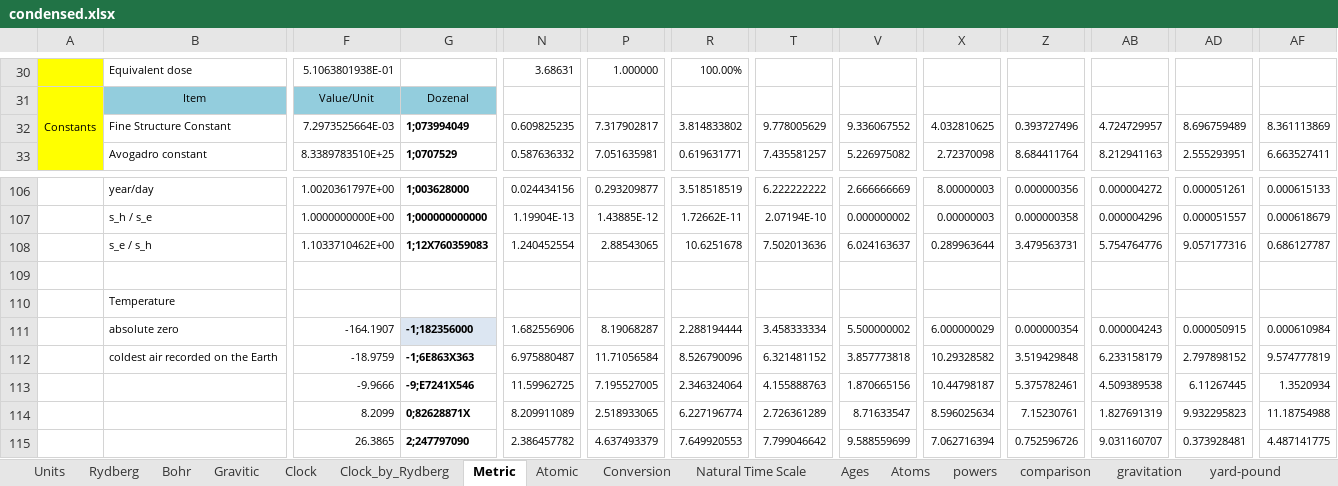
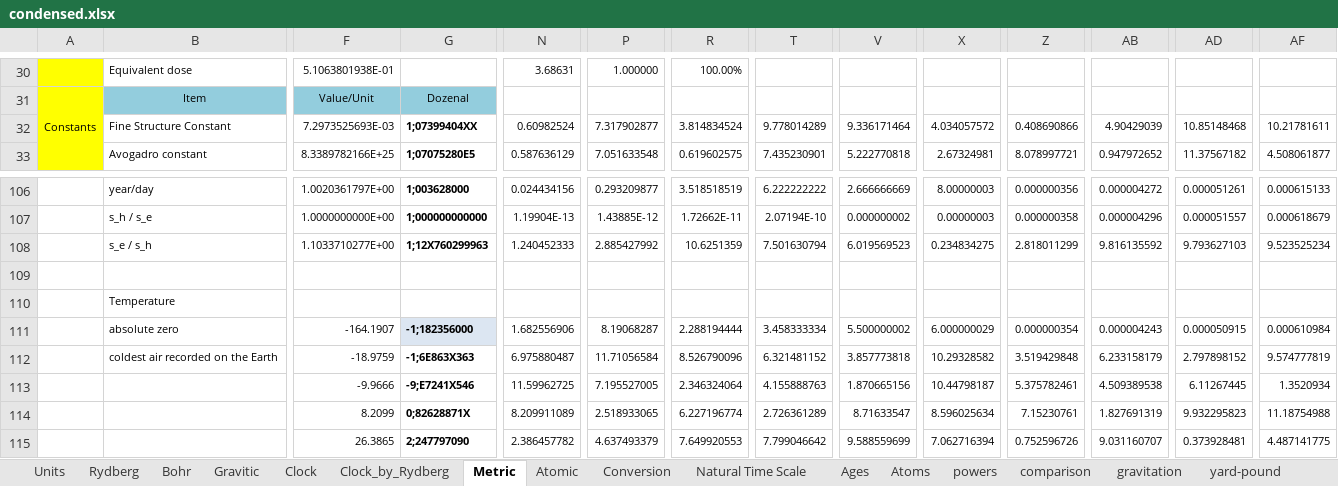
Before and after one commit to suchowan/a_converter, an Excel workbook: doc/condensed.xlsx, sheet Metric, drawn as a sheet; only a part is shown, gaps mark what is left out; values as stored, in another font and other column widths than the file's, no borders; the diff covers the shown part only; the diff names each change by its address in the sheet, - before the commit and + after, or states it on an @@ line.

```diff
--- a/doc/condensed.xlsx (sheet Metric)
+++ b/doc/condensed.xlsx (sheet Metric)
-F32: 7.2973525664E-03
+F32: 7.2973525693E-03
-G32: 1;073994049
+G32: 1;07399404XX
-N32: 0.609825235
+N32: 0.60982524
-P32: 7.317902817
+P32: 7.317902877
-R32: 3.814833802
+R32: 3.814834524
-T32: 9.778005629
+T32: 9.778014289
-V32: 9.336067552
+V32: 9.336171464
-X32: 4.032810625
+X32: 4.034057572
-Z32: 0.393727496
+Z32: 0.408690866
-AB32: 4.724729957
+AB32: 4.90429039
-AD32: 8.696759489
+AD32: 10.85148468
-AF32: 8.361113869
+AF32: 10.21781611
-F33: 8.3389783510E+25
+F33: 8.3389782166E+25
-G33: 1;0707529
+G33: 1;07075280E5
-N33: 0.587636332
+N33: 0.587636129
-P33: 7.051635981
+P33: 7.051633548
-R33: 0.619631771
+R33: 0.619602575
-T33: 7.435581257
+T33: 7.435230901
-V33: 5.226975082
+V33: 5.222770818
-X33: 2.72370098
+X33: 2.67324981
-Z33: 8.684411764
+Z33: 8.078997721
-AB33: 8.212941163
+AB33: 0.947972652
-AD33: 2.555293951
+AD33: 11.37567182
-AF33: 6.663527411
+AF33: 4.508061877
-F108: 1.1033710462E+00
+F108: 1.1033710277E+00
-G108: 1;12X760359083
+G108: 1;12X760299963
-N108: 1.240452554
+N108: 1.240452333
-P108: 2.88543065
+P108: 2.885427992
-R108: 10.6251678
+R108: 10.6251359
-T108: 7.502013636
+T108: 7.501630794
-V108: 6.024163637
+V108: 6.019569523
-X108: 0.289963644
+X108: 0.234834275
-Z108: 3.479563731
+Z108: 2.818011299
-AB108: 5.754764776
+AB108: 9.816135592
-AD108: 9.057177316
+AD108: 9.793627103
-AF108: 0.686127787
+AF108: 9.523525234
```
Also changed, not shown: 1 added row, 1 removed row and 621 edited cells elsewhere in this sheet, sheet Conversion, sheet Gravitic, sheet Clock_by_Rydberg, sheet Atomic, sheet Rydberg, sheet Bohr, 12 more sheets, formulas that keep their value, charts or pictures, 6 other files.
